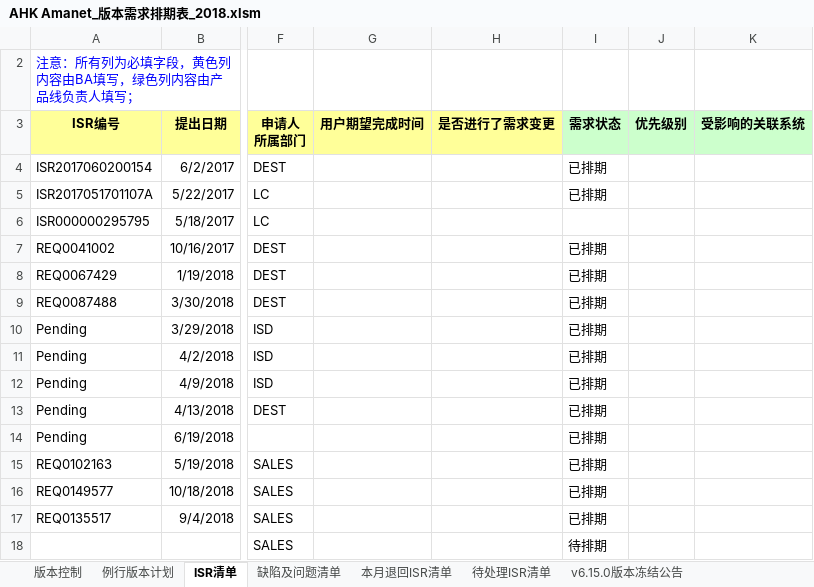
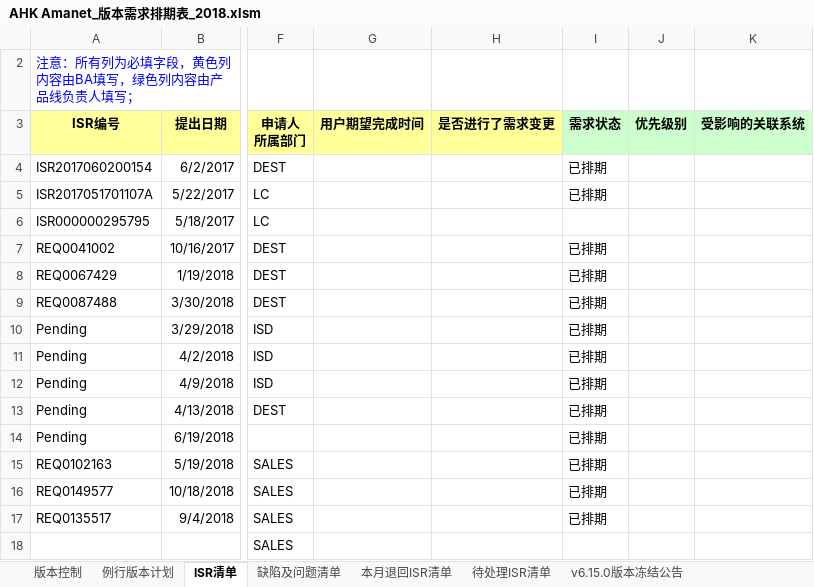
Before and after one commit to kerust1234/ahkamanet, an Excel workbook: requirement/AHK Amanet_版本需求排期表_2018.xlsm, sheet ISR清单, drawn as a sheet; only a part is shown, gaps mark what is left out; values as stored, in another font and other column widths than the file's, no borders; the diff names each change by its address in the sheet, - before the commit and + after, or states it on an @@ line.

```diff
--- a/requirement/AHK Amanet_版本需求排期表_2018.xlsm (sheet ISR清单)
+++ b/requirement/AHK Amanet_版本需求排期表_2018.xlsm (sheet ISR清单)
-I18 (需求状态): 待排期
+I18 (需求状态): (empty)
```
Also changed, not shown: sheet 待处理ISR清单, sheet v6.12.1版本冻结公告, sheet v6.13.0版本冻结公告, sheet v1.17.0版本冻结公告, sheet v6.15.0版本冻结公告, sheet v1.18.0版本冻结公告, 3 more sheets.
